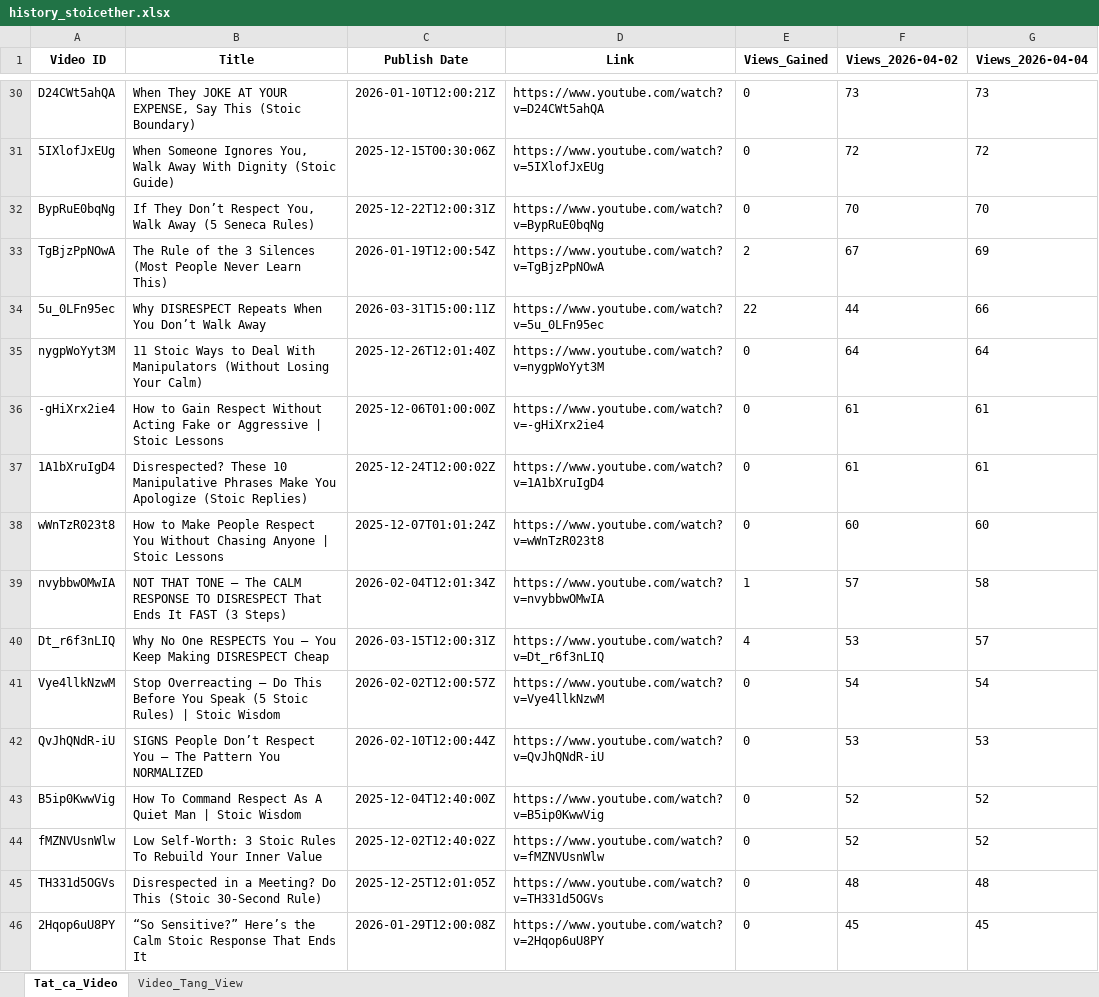
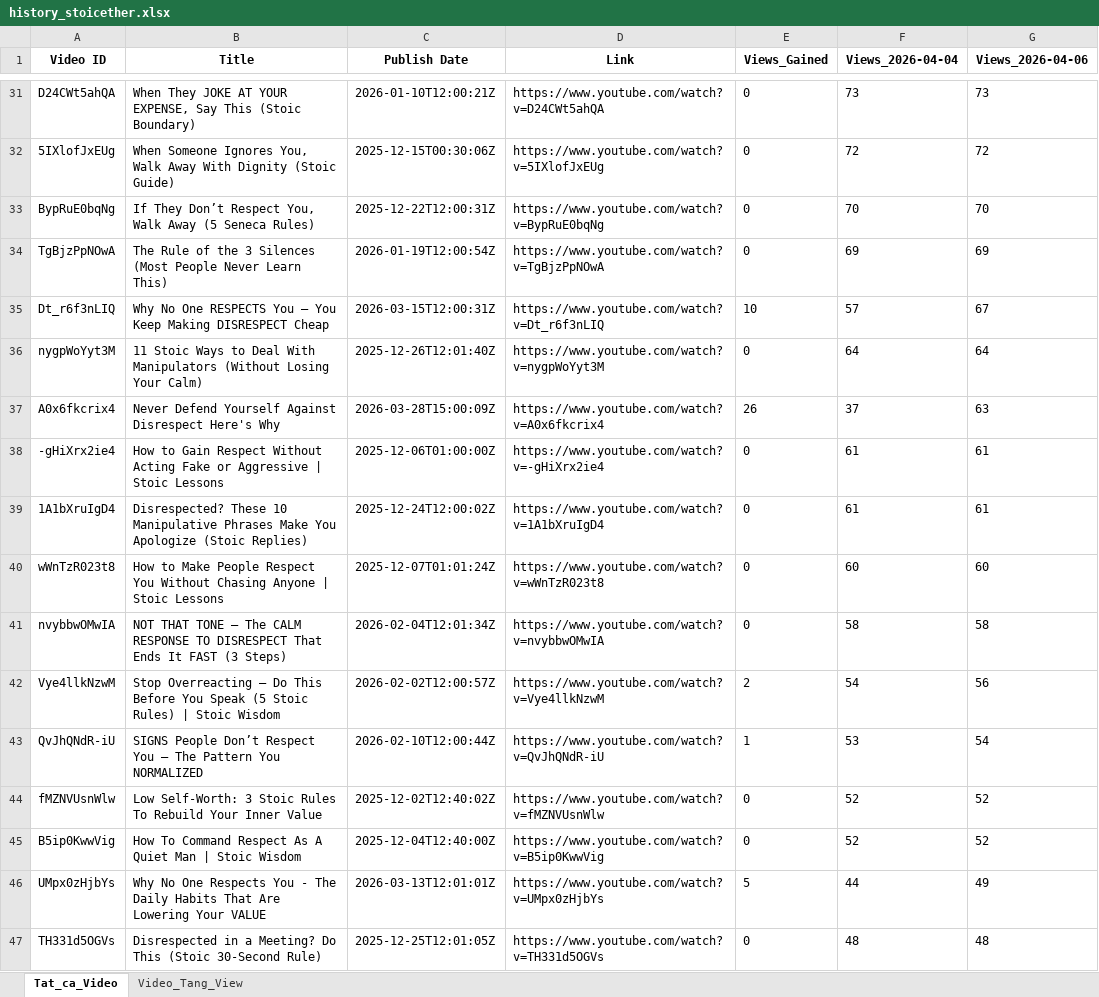
Before and after one commit to queen10022004-create/daily-views, an Excel workbook: history_stoicether.xlsx, sheet Tat_ca_Video, drawn as a sheet; only a part is shown, gaps mark what is left out; the shorter side is filled out with more unchanged rows; values as stored, in another font and other column widths than the file's, no borders; removed rows and columns are numbered as before the commit, all else as after; the diff covers the shown part only; the diff names each change by its address in the sheet, - before the commit and + after, or states it on an @@ line.

```diff
--- a/history_stoicether.xlsx (sheet Tat_ca_Video)
+++ b/history_stoicether.xlsx (sheet Tat_ca_Video)
-F1: Views_2026-04-02
+F1: Views_2026-04-04
-G1: Views_2026-04-04
+G1: Views_2026-04-06
-E34 (Views_Gained): 2
+E34 (Views_Gained): 0
-F34 (Views_2026-04-04): 67
+F34 (Views_2026-04-04): 69
-row 34: 5u_0LFn95ec | Why DISRESPECT Repeats When You Don’t Walk Away | 2026-03-31T15:00:11Z | https://www.youtube.com/watch?v=5u_0LFn95ec | 22 | 44 | 66
+row 35: Dt_r6f3nLIQ | Why No One RESPECTS You — You Keep Making DISRESPECT Cheap | 2026-03-15T12:00:31Z | https://www.youtube.com/watch?v=Dt_r6f3nLIQ | 10 | 57 | 67
+row 37: A0x6fkcrix4 | Never Defend Yourself Against Disrespect Here's Why | 2026-03-28T15:00:09Z | https://www.youtube.com/watch?v=A0x6fkcrix4 | 26 | 37 | 63
-E41 (Views_Gained): 1
+E41 (Views_Gained): 0
-F41 (Views_2026-04-04): 57
+F41 (Views_2026-04-04): 58
-row 40: Dt_r6f3nLIQ | Why No One RESPECTS You — You Keep Making DISRESPECT Cheap | 2026-03-15T12:00:31Z | https://www.youtube.com/watch?v=Dt_r6f3nLIQ | 4 | 53 | 57
-E42 (Views_Gained): 0
+E42 (Views_Gained): 2
-G42 (Views_2026-04-06): 54
+G42 (Views_2026-04-06): 56
-E43 (Views_Gained): 0
+E43 (Views_Gained): 1
-G43 (Views_2026-04-06): 53
+G43 (Views_2026-04-06): 54
+row 46: UMpx0zHjbYs | Why No One Respects You - The Daily Habits That Are Lowering Your VALUE | 2026-03-13T12:01:01Z | https://www.youtube.com/watch?v=UMpx0zHjbYs | 5 | 44 | 49
```
Also changed, not shown: 5 added rows, 5 removed rows, 2 moved rows and 38 edited cells elsewhere in this sheet, sheet Video_Tang_View.
